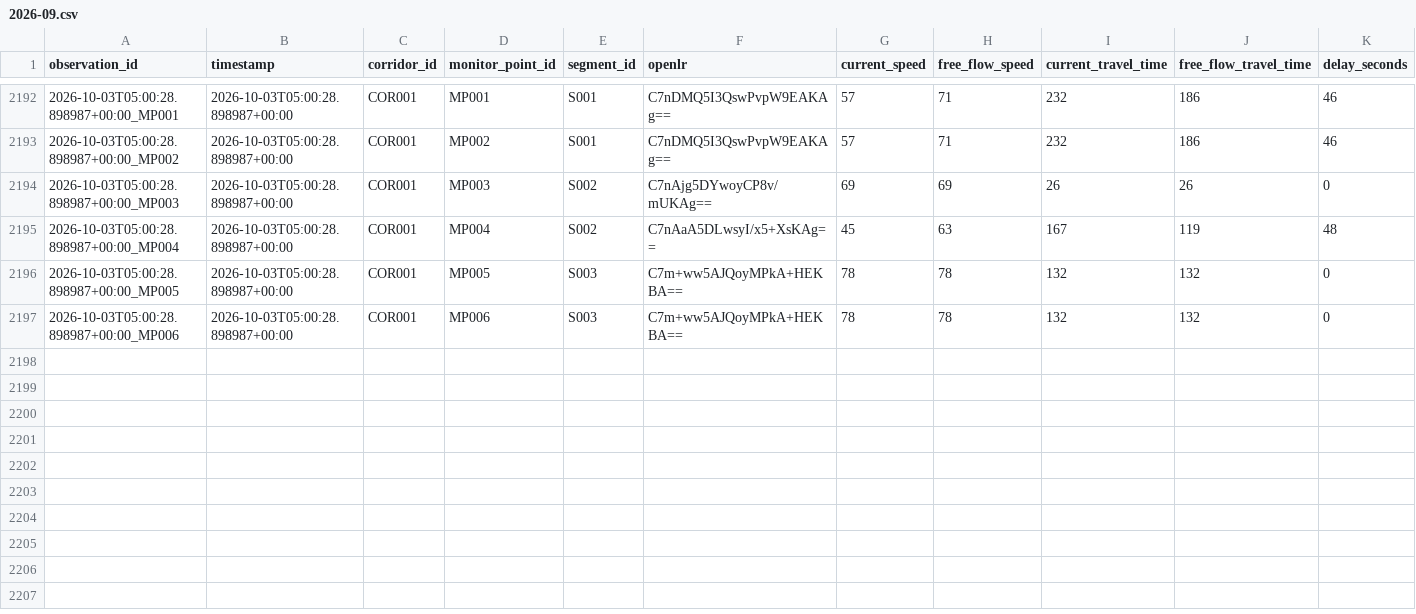
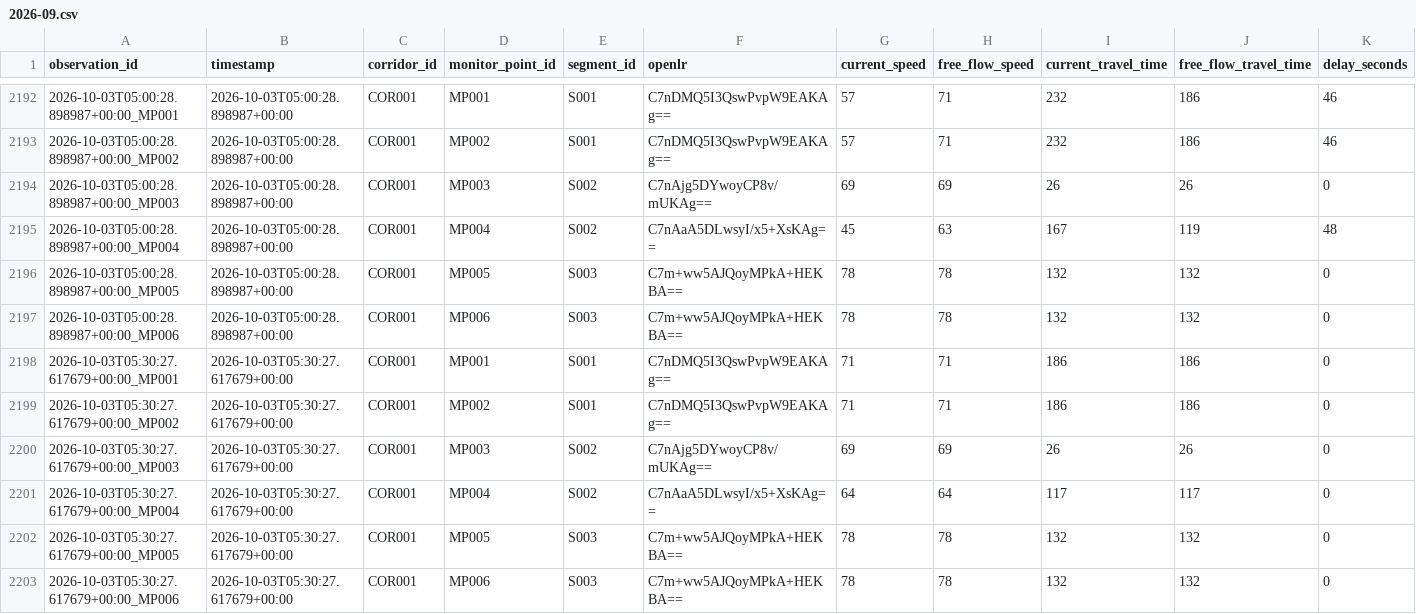
Before and after one commit to Git-Dante-22/Pachuca-Mobility, a CSV file: data/silver/traffic/2026-09.csv, drawn as a sheet; only a part is shown, gaps mark what is left out; rows hold the shown columns only; the diff names each change by its address in the sheet, - before the commit and + after, or states it on an @@ line.

```diff
--- a/data/silver/traffic/2026-09.csv
+++ b/data/silver/traffic/2026-09.csv
+row 2198: 2026-10-03T05:30:27.617679+00:00_MP001 | 2026-10-03T05:30:27.617679+00:00 | COR001 | MP001 | S001 | C7nDMQ5I3QswPvpW9EAKAg== | 71 | 71 | 186 | 186 | 0
+row 2199: 2026-10-03T05:30:27.617679+00:00_MP002 | 2026-10-03T05:30:27.617679+00:00 | COR001 | MP002 | S001 | C7nDMQ5I3QswPvpW9EAKAg== | 71 | 71 | 186 | 186 | 0
+row 2200: 2026-10-03T05:30:27.617679+00:00_MP003 | 2026-10-03T05:30:27.617679+00:00 | COR001 | MP003 | S002 | C7nAjg5DYwoyCP8v/mUKAg== | 69 | 69 | 26 | 26 | 0
+row 2201: 2026-10-03T05:30:27.617679+00:00_MP004 | 2026-10-03T05:30:27.617679+00:00 | COR001 | MP004 | S002 | C7nAaA5DLwsyI/x5+XsKAg== | 64 | 64 | 117 | 117 | 0
+row 2202: 2026-10-03T05:30:27.617679+00:00_MP005 | 2026-10-03T05:30:27.617679+00:00 | COR001 | MP005 | S003 | C7m+ww5AJQoyMPkA+HEKBA== | 78 | 78 | 132 | 132 | 0
+row 2203: 2026-10-03T05:30:27.617679+00:00_MP006 | 2026-10-03T05:30:27.617679+00:00 | COR001 | MP006 | S003 | C7m+ww5AJQoyMPkA+HEKBA== | 78 | 78 | 132 | 132 | 0
```
Also changed, not shown: data/gold/traffic/gold_traffic_30min_monitor.csv, data/gold/traffic/gold_traffic_30min_segment.csv.
